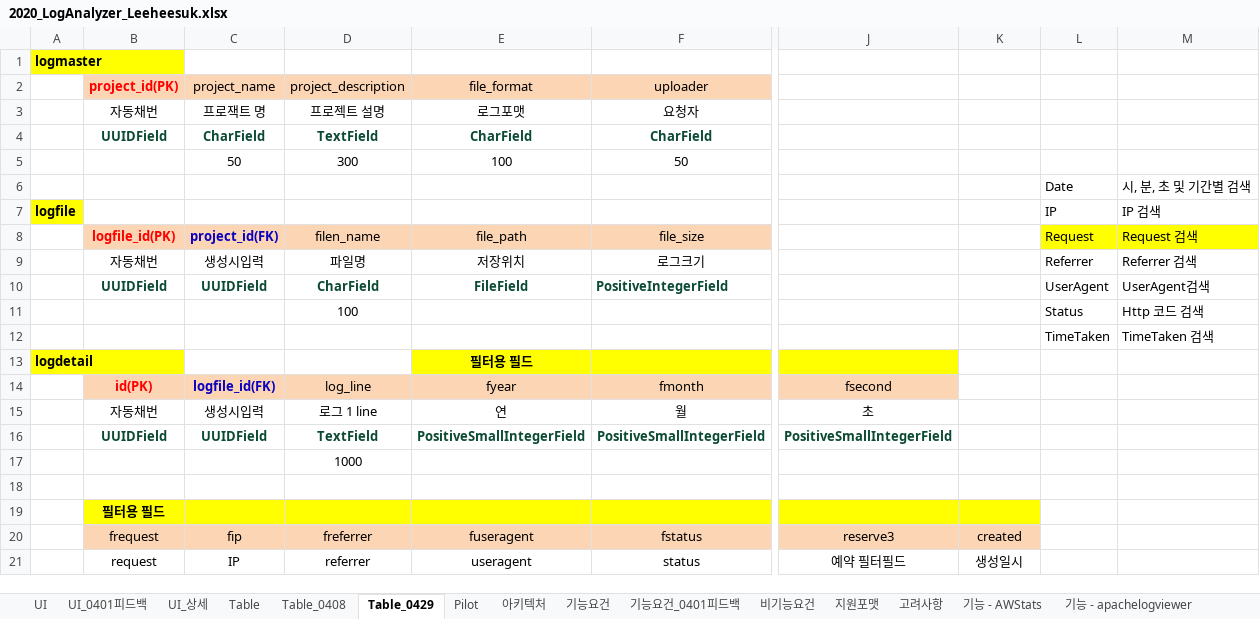
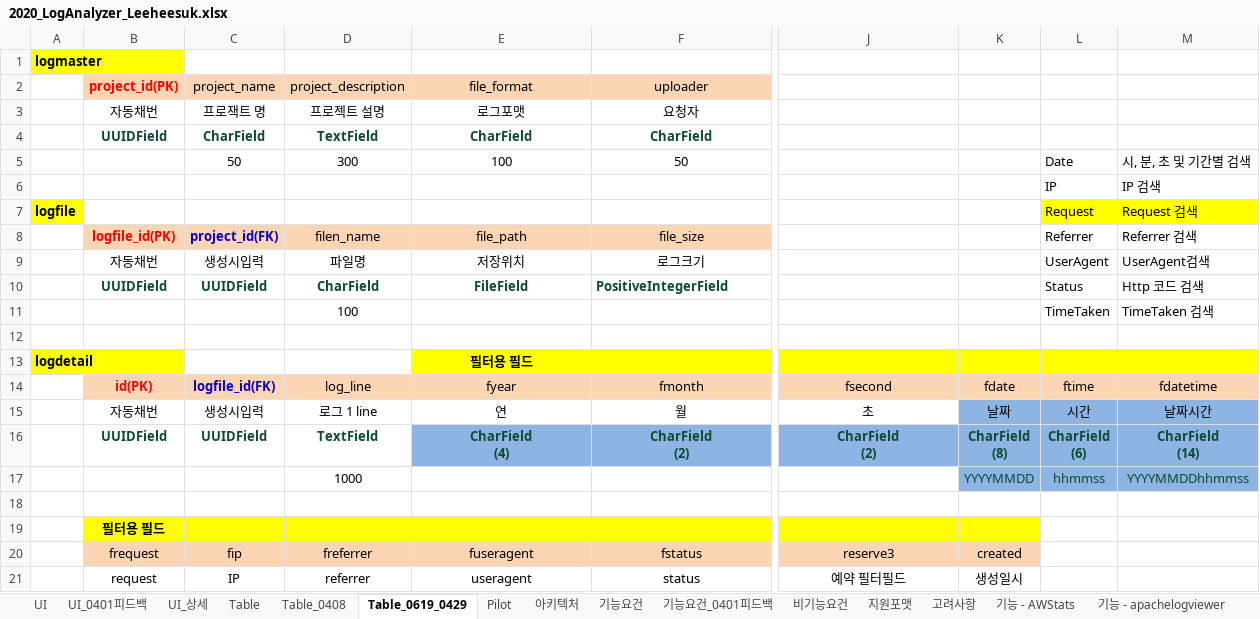
Before and after one commit to kimyd79/elao_codex, an Excel workbook: 2020_LogAnalyzer_Leeheesuk.xlsx, sheet Table_0619_0429, drawn as a sheet; only a part is shown, gaps mark what is left out; values as stored, in another font and other column widths than the file's, no borders; removed rows and columns are numbered as before the commit, all else as after; rows hold the shown columns only; ↵ is a line break in a cell; the diff names each change by its address in the sheet, - before the commit and + after, or states it on an @@ line.

```diff
--- a/2020_LogAnalyzer_Leeheesuk.xlsx (sheet Table_0619_0429)
+++ b/2020_LogAnalyzer_Leeheesuk.xlsx (sheet Table_0619_0429)
-sheet tab: Table_0429
+sheet tab: Table_0619_0429
-L5: (empty)
+L5: Date
-M5: (empty)
+M5: 시, 분, 초 및 기간별 검색
-row 6:  |  |  |  |  |  |  |  | Date | 시, 분, 초 및 기간별 검색
@@ column A renumbered in row 6 @@
-A6 fill: #FFFF00
+A6 fill: none
+row 7: logfile |  |  |  |  |  |  |  | Request | Request 검색
-L8: Request
+L8: Referrer
-L8:M8 fill: #FFFF00
+L8:M8 fill: none
-M8: Request 검색
+M8: Referrer 검색
-L9: Referrer
+L9: UserAgent
-M9: Referrer 검색
+M9: UserAgent검색
-L10: UserAgent
+L10: Status
-M10: UserAgent검색
+M10: Http 코드 검색
-row 11:  |  |  | 100 |  |  |  |  | Status | Http 코드 검색
-D11 (project_description): (empty)
+D11 (project_description): 100
+row 12: (empty)
-K13:M13 fill: none
+K13:M13 fill: #FFFF00
-K14: (empty)
+K14: fdate
-K14:M14 fill: none
+K14:M14 fill: #FCD5B5
-L14: (empty)
+L14: ftime
-M14: (empty)
+M14: fdatetime
-K15: (empty)
+K15: 날짜
-K15:M15 fill: none
+K15:M15 fill: #8EB4E3
-L15: (empty)
+L15: 시간
-M15: (empty)
+M15: 날짜시간
-row 16:  | UUIDField | UUIDField | TextField | PositiveSmallIntegerField | PositiveSmallIntegerField | PositiveSmallIntegerField
-row 17:  |  |  | 1000
+row 16:  | UUIDField | UUIDField | TextField | CharField ↵ (4) | CharField ↵ (2) | CharField ↵ (2) | CharField ↵ (8) | CharField ↵ (6) | CharField ↵ (14)
+row 17:  |  |  | 1000 |  |  |  | YYYYMMDD | hhmmss | YYYYMMDDhhmmss
```
Also changed, not shown: sheet 기능요건, 4 other files.
